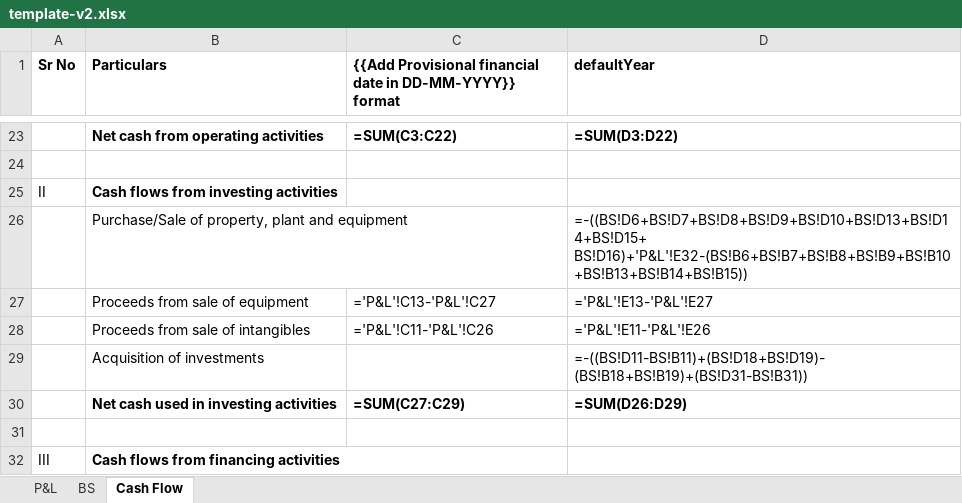
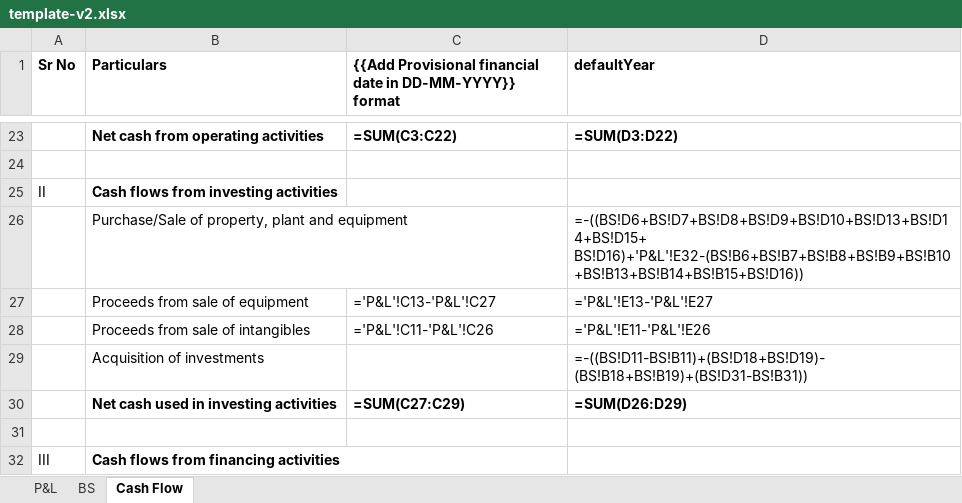
Before and after one commit to nitishinstaevaluate/temp-be, an Excel workbook: template/template-v2.xlsx, sheet Cash Flow, drawn as a sheet; only a part is shown, gaps mark what is left out; values as stored, in another font and other column widths than the file's, no borders; formulas are shown in place of their values; table styles not drawn; the diff names each change by its address in the sheet, - before the commit and + after, or states it on an @@ line.

```diff
--- a/template/template-v2.xlsx (sheet Cash Flow)
+++ b/template/template-v2.xlsx (sheet Cash Flow)
-D26 (defaultYear): =-((BS!D6+BS!D7+BS!D8+BS!D9+BS!D10+BS!D13+BS!D14+BS!D15+ BS!D16)+'P&L'!E32-(BS!B6+BS!B7+BS!B8+BS!B9+BS!B10+BS!B13+BS!B14+BS!B15))
+D26 (defaultYear): =-((BS!D6+BS!D7+BS!D8+BS!D9+BS!D10+BS!D13+BS!D14+BS!D15+ BS!D16)+'P&L'!E32-(BS!B6+BS!B7+BS!B8+BS!B9+BS!B10+BS!B13+BS!B14+BS!B15+BS!D16))
```
Also changed, not shown: 21 other files.
